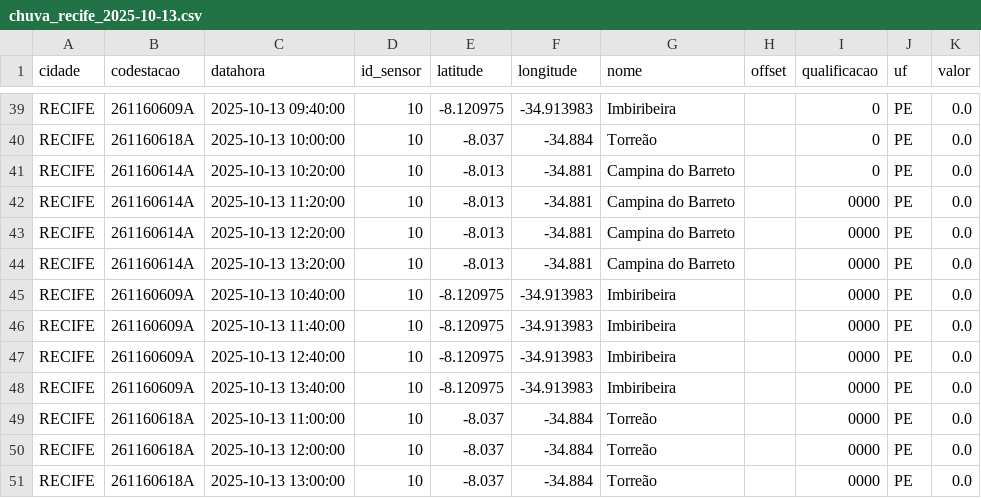
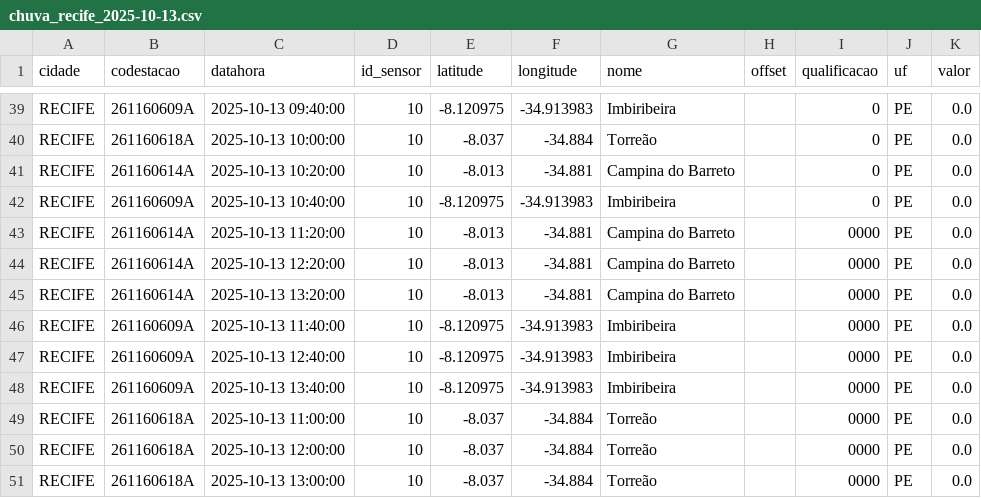
Before and after one commit to RafaellaB/Diagramas-de-risco-din-mico, a CSV file: chuva_recife_2025-10-13.csv, drawn as a sheet; only a part is shown, gaps mark what is left out.

```diff
--- a/chuva_recife_2025-10-13.csv
+++ b/chuva_recife_2025-10-13.csv
@@ -41,2 +41,3 @@ RECIFE,261160618A,2025-10-13 10:00:00,10,-8.037,-34.884,Torreão,,0,PE,0.0
 RECIFE,261160614A,2025-10-13 10:20:00,10,-8.013,-34.881,Campina do Barreto,,0,PE,0.0
+RECIFE,261160609A,2025-10-13 10:40:00,10,-8.120975,-34.913983,Imbiribeira,,0,PE,0.0
 RECIFE,261160614A,2025-10-13 11:20:00,10,-8.013,-34.881,Campina do Barreto,,0000,PE,0.0
@@ -44,3 +45,2 @@ RECIFE,261160614A,2025-10-13 12:20:00,10,-8.013,-34.881,Campina do Barreto,,0000
 RECIFE,261160614A,2025-10-13 13:20:00,10,-8.013,-34.881,Campina do Barreto,,0000,PE,0.0
-RECIFE,261160609A,2025-10-13 10:40:00,10,-8.120975,-34.913983,Imbiribeira,,0000,PE,0.0
 RECIFE,261160609A,2025-10-13 11:40:00,10,-8.120975,-34.913983,Imbiribeira,,0000,PE,0.0
```
